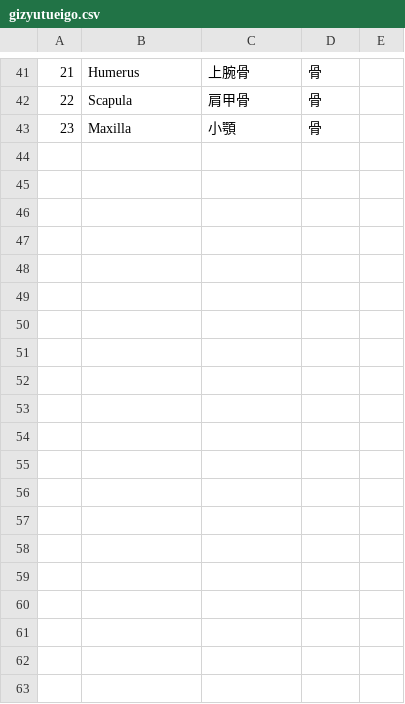
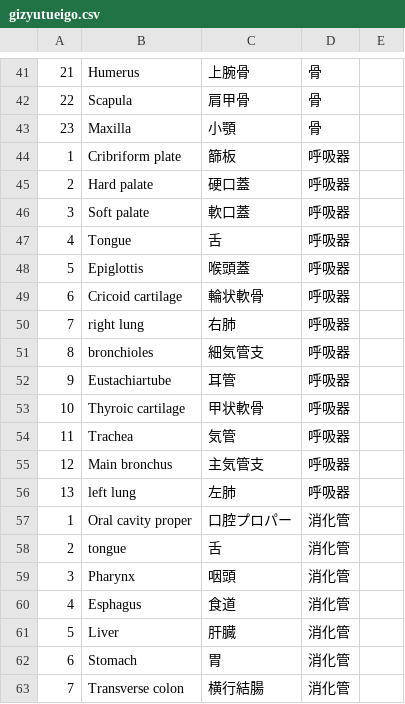
Before and after one commit to suna-0512/tanngo_test, a CSV file: gizyutueigo.csv, drawn as a sheet; only a part is shown, gaps mark what is left out; the diff covers the shown part only.

Commit message:
単語追加

```diff
--- a/gizyutueigo.csv
+++ b/gizyutueigo.csv
@@ -43,0 +44,20 @@
+1,Cribriform plate,篩板,呼吸器,
+2,Hard palate,硬口蓋,呼吸器,
+3,Soft palate,軟口蓋,呼吸器,
+4,Tongue,舌,呼吸器,
+5,Epiglottis,喉頭蓋,呼吸器,
+6,Cricoid cartilage,輪状軟骨,呼吸器,
+7,right lung,右肺,呼吸器,
+8,bronchioles,細気管支,呼吸器,
+9,Eustachiartube,耳管,呼吸器,
+10,Thyroic cartilage,甲状軟骨,呼吸器,
+11,Trachea,気管,呼吸器,
+12,Main bronchus,主気管支,呼吸器,
+13,left lung,左肺,呼吸器,
+1,Oral cavity proper,口腔プロパー,消化管,
+2,tongue,舌,消化管,
+3,Pharynx,咽頭,消化管,
+4,Esphagus,食道,消化管,
+5,Liver,肝臓,消化管,
+6,Stomach,胃,消化管,
+7,Transverse colon,横行結腸,消化管,
```
Also changed, not shown: 17 added rows elsewhere in this file.
